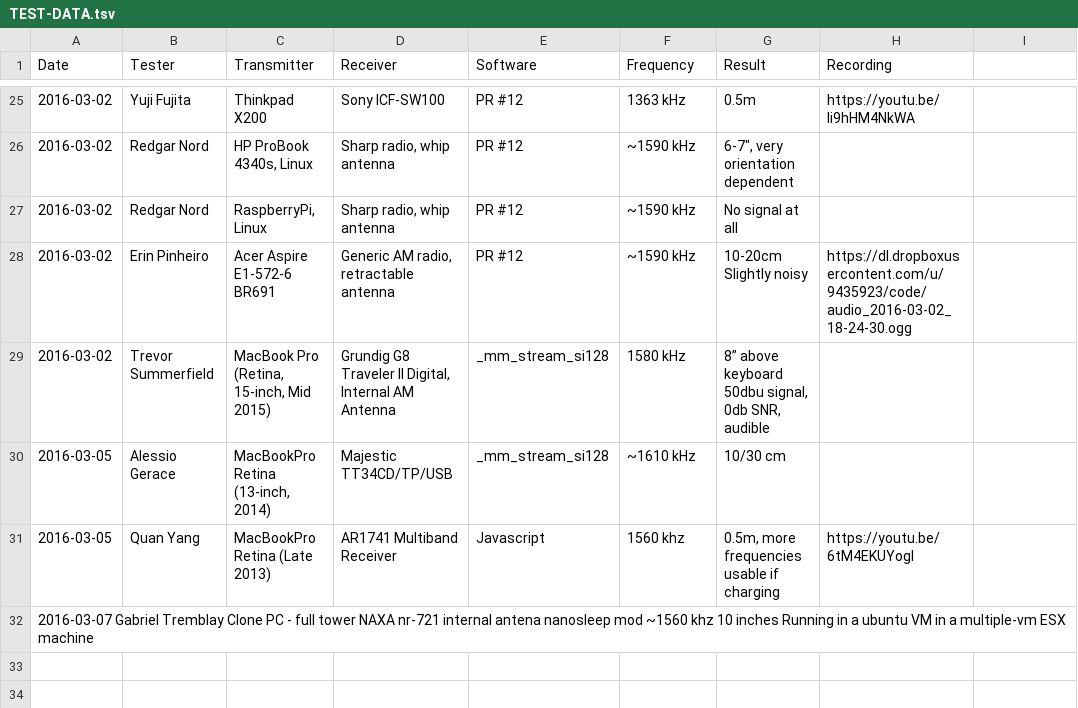
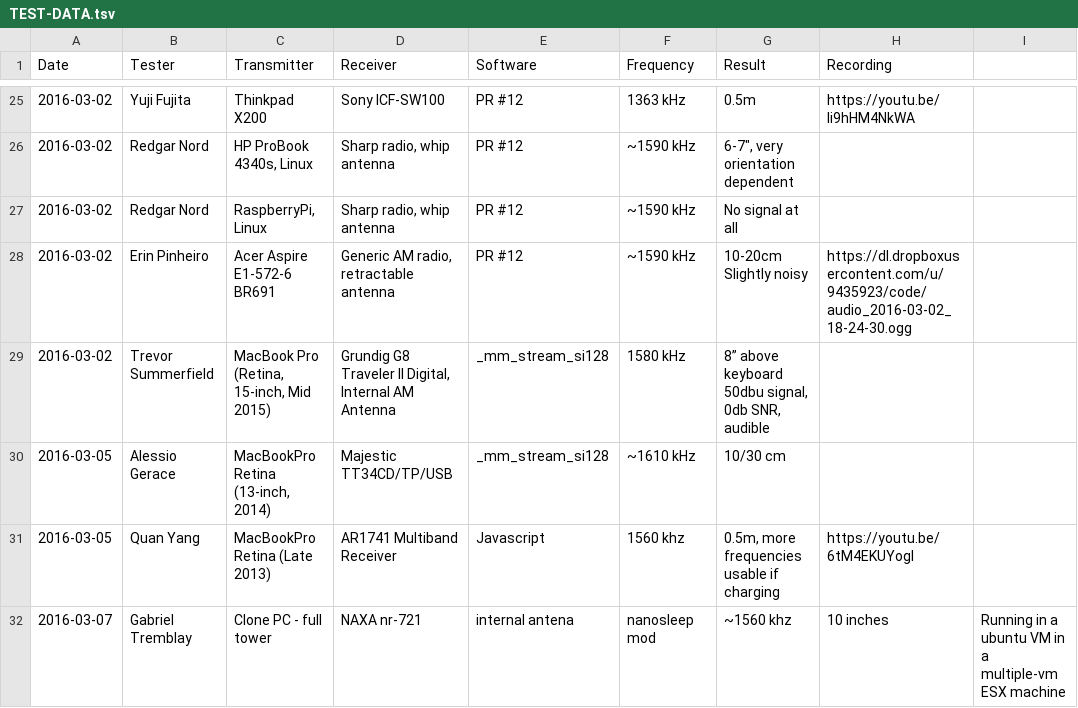
Before and after one commit to fulldecent/system-bus-radio, a TSV file: TEST-DATA.tsv, drawn as a sheet; only a part is shown, gaps mark what is left out; removed rows and columns are numbered as before the commit, all else as after; the diff names each change by its address in the sheet, - before the commit and + after, or states it on an @@ line.

Commit message:
Formatting

```diff
--- a/TEST-DATA.tsv
+++ b/TEST-DATA.tsv
-row 32: 2016-03-07 Gabriel Tremblay Clone PC - full tower NAXA nr-721 internal antena nanosleep mod ~1560 khz 10 inches Running in a ubuntu VM in a multiple-vm ESX machine
+row 32: 2016-03-07 | Gabriel Tremblay | Clone PC - full tower | NAXA nr-721 | internal antena | nanosleep mod | ~1560 khz | 10 inches | Running in a ubuntu VM in a multiple-vm ESX machine
```
